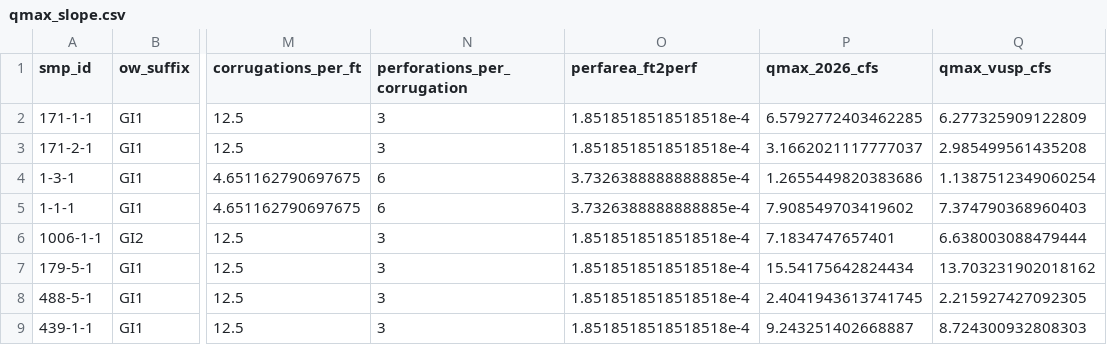
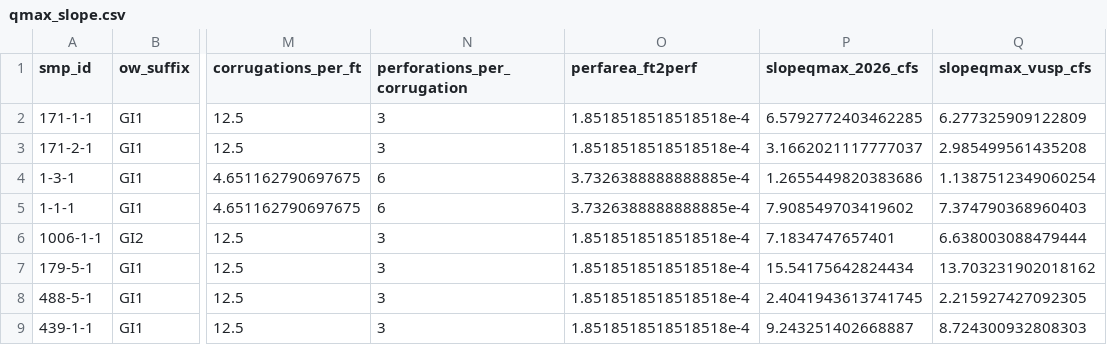
Before and after one commit to PWD-MARS/green-inlet-monitoring, a CSV file: QMax/qmax_slope.csv, drawn as a sheet; only a part is shown, gaps mark what is left out; the diff names each change by its address in the sheet, - before the commit and + after, or states it on an @@ line.

Commit message:
Finished qmax calculations, account for difference with VUSP values.

```diff
--- a/QMax/qmax_slope.csv
+++ b/QMax/qmax_slope.csv
-P1: qmax_2026_cfs
+P1: slopeqmax_2026_cfs
-Q1: qmax_vusp_cfs
+Q1: slopeqmax_vusp_cfs
```
Also changed, not shown: 2 other files.
